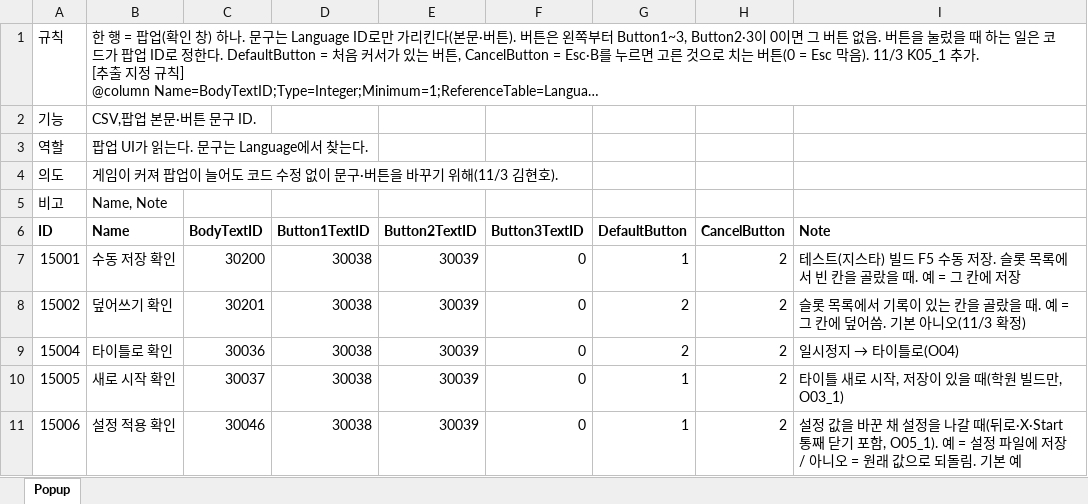
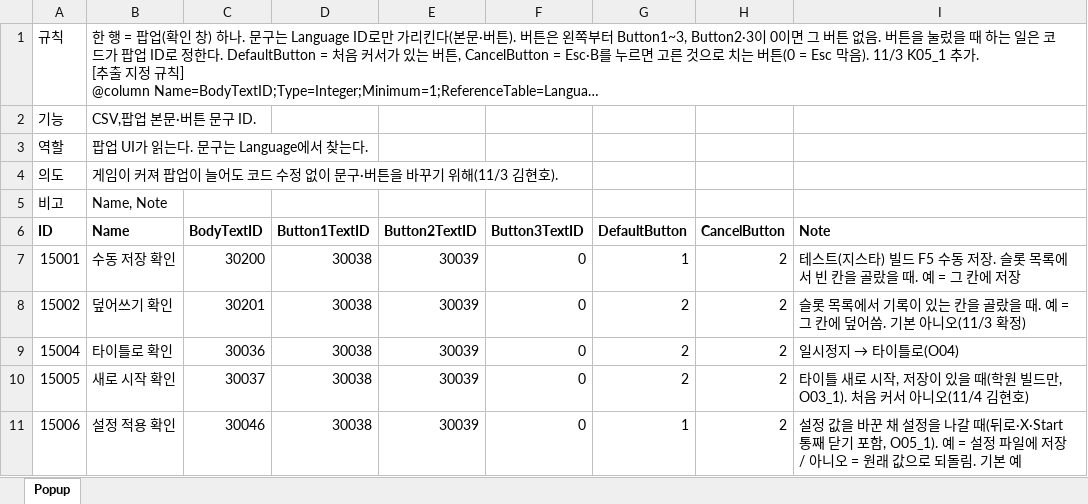
Before and after one commit to hyunho9228-web/DataSheet, an Excel workbook: tables/Popup.xlsx, sheet Popup, drawn as a sheet; long unchanged cells end in …; values as stored, in another font and other column widths than the file's, no borders; the diff names each change by its address in the sheet, - before the commit and + after, or states it on an @@ line.

```diff
--- a/tables/Popup.xlsx (sheet Popup)
+++ b/tables/Popup.xlsx (sheet Popup)
-G10 (DefaultButton): 1
+G10 (DefaultButton): 2
-I10 (Note): 타이틀 새로 시작, 저장이 있을 때(학원 빌드만, O03_1)
+I10 (Note): 타이틀 새로 시작, 저장이 있을 때(학원 빌드만, O03_1). 처음 커서 아니오(11/4 김현호)
```
